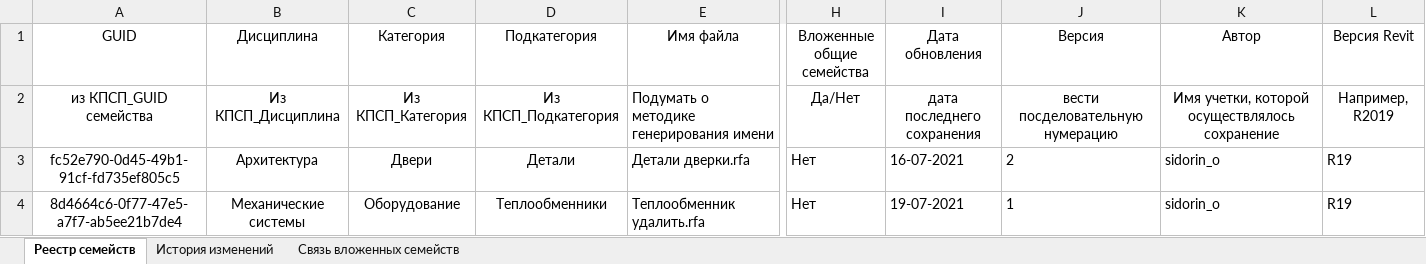
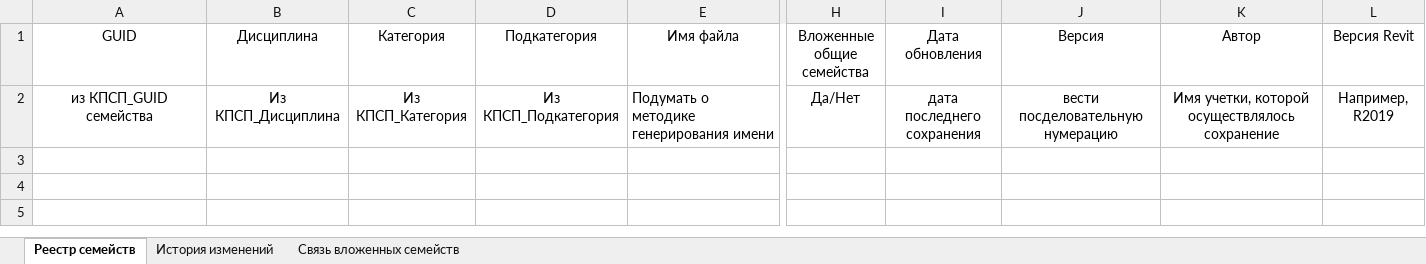
Before and after one commit to OlegSidorin/FamilySorting, an Excel workbook: FamilySorting/res/Реестр_семейств.xlsx, sheet Реестр семейств, drawn as a sheet; only a part is shown, gaps mark what is left out; values as stored, in another font and other column widths than the file's, no borders; conditional formats not drawn; rows hold the shown columns only; the diff names each change by its address in the sheet, - before the commit and + after, or states it on an @@ line.

```diff
--- a/FamilySorting/res/Реестр_семейств.xlsx (sheet Реестр семейств)
+++ b/FamilySorting/res/Реестр_семейств.xlsx (sheet Реестр семейств)
-row 3: fc52e790-0d45-49b1-91cf-fd735ef805c5 | Архитектура | Двери | Детали | Детали дверки.rfa | Нет | 16-07-2021 | 2 | sidorin_o | R19
-row 4: 8d4664c6-0f77-47e5-a7f7-ab5ee21b7de4 | Механические системы | Оборудование | Теплообменники | Теплообменник удалить.rfa | Нет | 19-07-2021 | 1 | sidorin_o | R19
```
Also changed, not shown: sheet История изменений, 10 other files.
